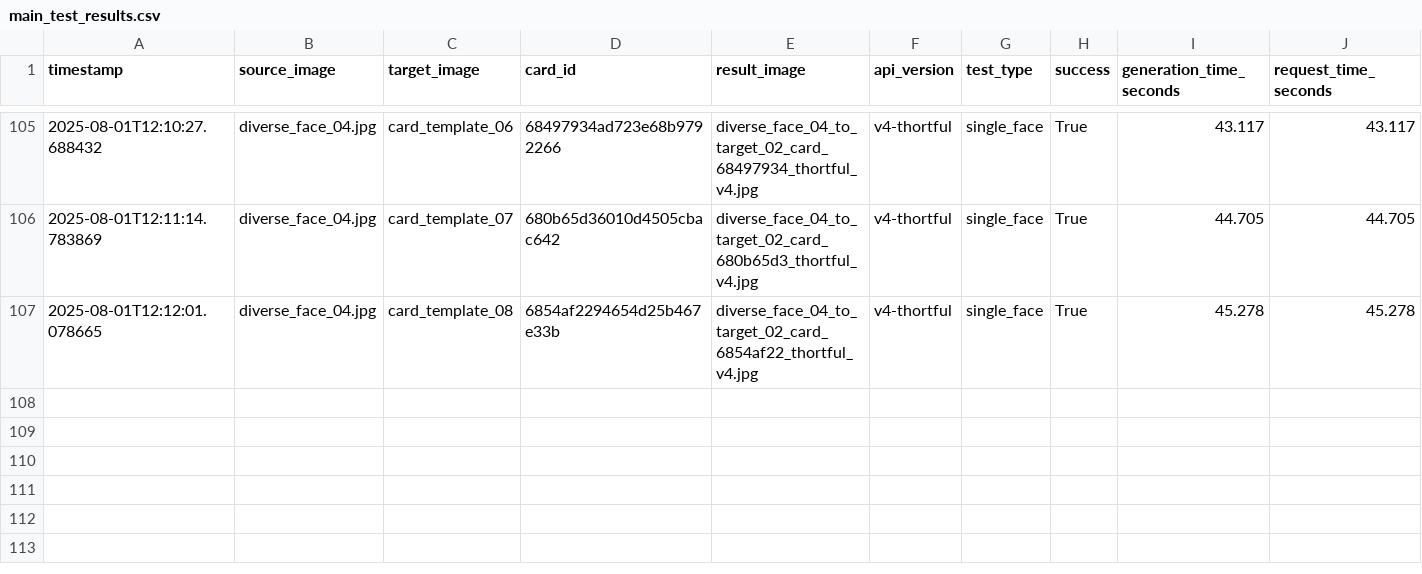
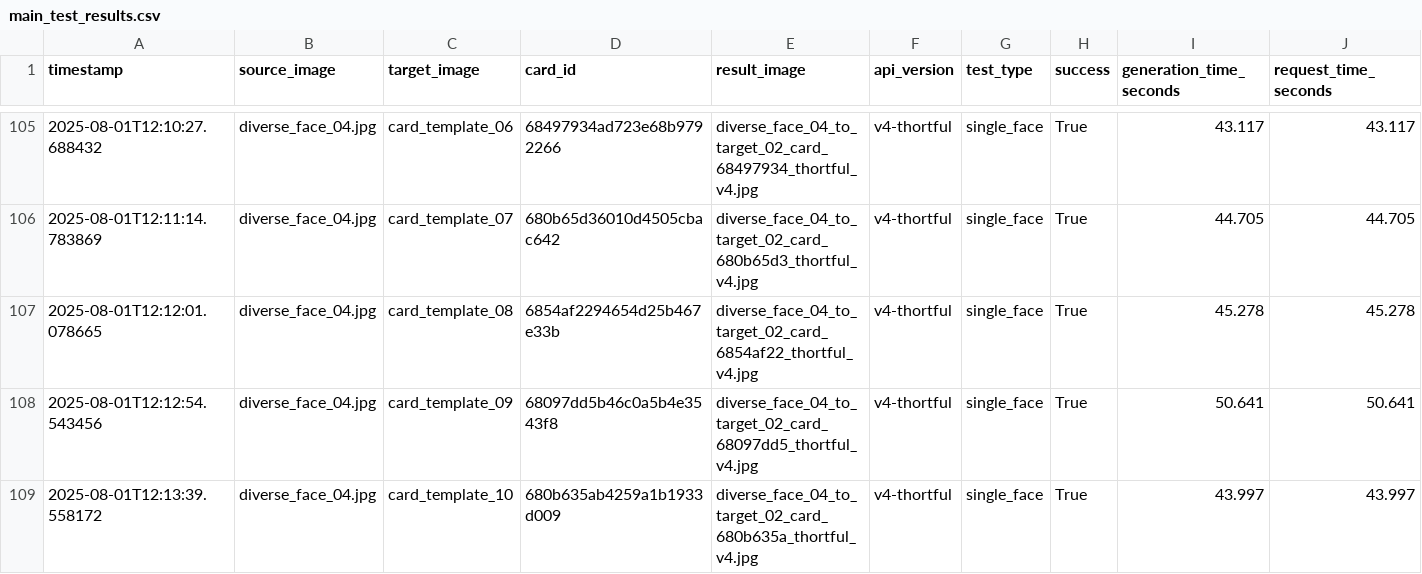
Before and after one commit to lukejeffthortful/face-swap-tester, a CSV file: thortful-v4-single-face/logs/main_test_results.csv, drawn as a sheet; only a part is shown, gaps mark what is left out; rows hold the shown columns only; the diff names each change by its address in the sheet, - before the commit and + after, or states it on an @@ line.

```diff
--- a/thortful-v4-single-face/logs/main_test_results.csv
+++ b/thortful-v4-single-face/logs/main_test_results.csv
+row 108: 2025-08-01T12:12:54.543456 | diverse_face_04.jpg | card_template_09 | 68097dd5b46c0a5b4e3543f8 | diverse_face_04_to_target_02_card_68097dd5_thortful_v4.jpg | v4-thortful | single_face | True | 50.641 | 50.641
+row 109: 2025-08-01T12:13:39.558172 | diverse_face_04.jpg | card_template_10 | 680b635ab4259a1b1933d009 | diverse_face_04_to_target_02_card_680b635a_thortful_v4.jpg | v4-thortful | single_face | True | 43.997 | 43.997
```
Also changed, not shown: 2 other files.
